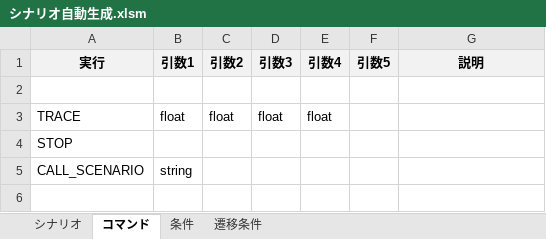
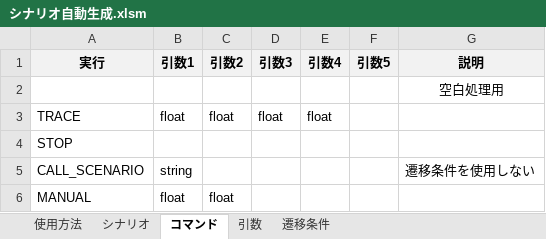
Before and after one commit to Black2856/etrobo2023, an Excel workbook: build/シナリオ自動生成.xlsm, sheet コマンド, drawn as a sheet; values as stored, in another font and other column widths than the file's, no borders; the diff names each change by its address in the sheet, - before the commit and + after, or states it on an @@ line.

```diff
--- a/build/シナリオ自動生成.xlsm (sheet コマンド)
+++ b/build/シナリオ自動生成.xlsm (sheet コマンド)
-sheet tab: 条件
+sheet tab: 引数
+sheet tab: 使用方法
-G2 (説明): (empty)
+G2 (説明): 空白処理用
-G5 (説明): (empty)
+G5 (説明): 遷移条件を使用しない
+row 6: MANUAL | float | float
```
Also changed, not shown: sheet シナリオ, sheet 引数, charts or pictures, 1 other file.
